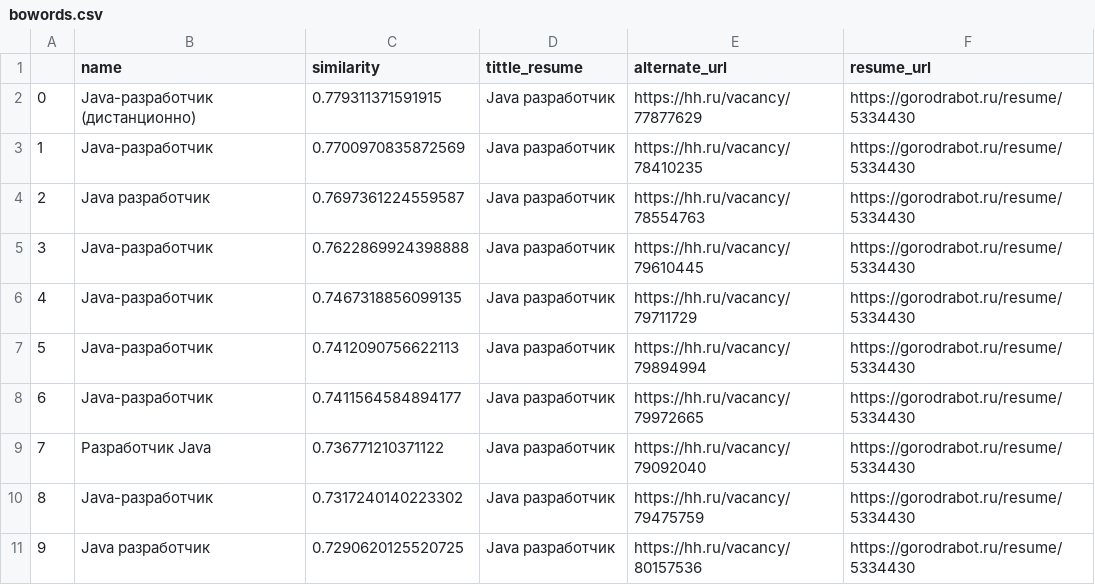
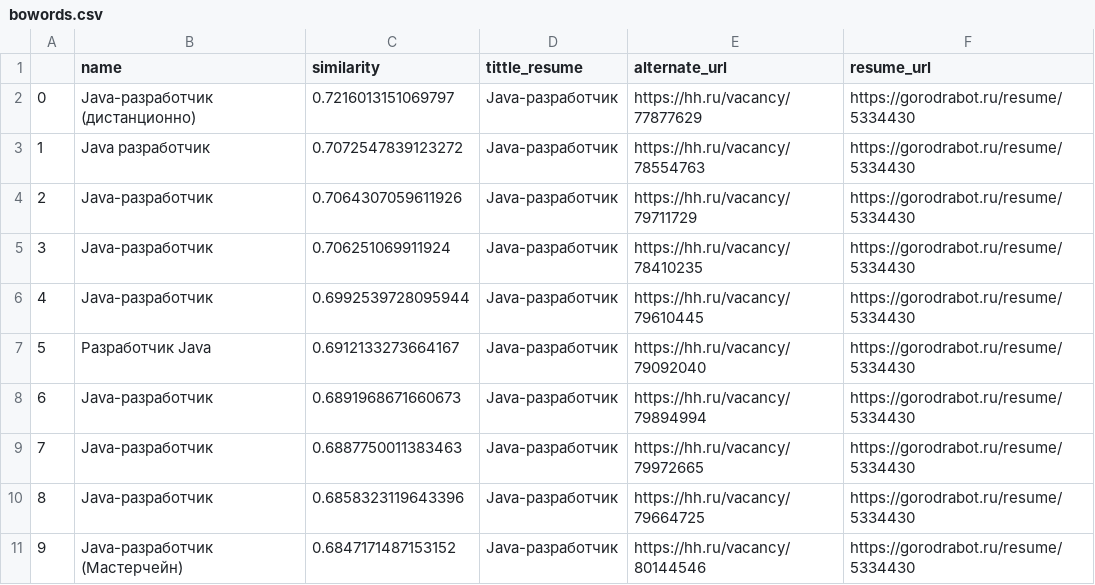
Before and after one commit to PanchenkoVI/DSProject, a CSV file: AnalysisVR/bd_bot/bowords.csv, drawn as a sheet.

```diff
--- a/AnalysisVR/bd_bot/bowords.csv
+++ b/AnalysisVR/bd_bot/bowords.csv
@@ -1,11 +1,11 @@
 ,name,similarity,tittle_resume,alternate_url,resume_url
-0,Java-разработчик (дистанционно),0.779311371591915,Java разработчик,https://hh.ru/vacancy/77877629,https://gorodrabot.ru/resume/5334430
-1,Java-разработчик,0.7700970835872569,Java разработчик,https://hh.ru/vacancy/78410235,https://gorodrabot.ru/resume/5334430
-2,Java разработчик,0.7697361224559587,Java разработчик,https://hh.ru/vacancy/78554763,https://gorodrabot.ru/resume/5334430
-3,Java-разработчик,0.7622869924398888,Java разработчик,https://hh.ru/vacancy/79610445,https://gorodrabot.ru/resume/5334430
-4,Java-разработчик,0.7467318856099135,Java разработчик,https://hh.ru/vacancy/79711729,https://gorodrabot.ru/resume/5334430
-5,Java-разработчик,0.7412090756622113,Java разработчик,https://hh.ru/vacancy/79894994,https://gorodrabot.ru/resume/5334430
-6,Java-разработчик,0.7411564584894177,Java разработчик,https://hh.ru/vacancy/79972665,https://gorodrabot.ru/resume/5334430
-7,Разработчик Java,0.736771210371122,Java разработчик,https://hh.ru/vacancy/79092040,https://gorodrabot.ru/resume/5334430
-8,Java-разработчик,0.7317240140223302,Java разработчик,https://hh.ru/vacancy/79475759,https://gorodrabot.ru/resume/5334430
-9,Java разработчик,0.7290620125520725,Java разработчик,https://hh.ru/vacancy/80157536,https://gorodrabot.ru/resume/5334430
+0,Java-разработчик (дистанционно),0.7216013151069797,Java-разработчик,https://hh.ru/vacancy/77877629,https://gorodrabot.ru/resume/5334430
+1,Java разработчик,0.7072547839123272,Java-разработчик,https://hh.ru/vacancy/78554763,https://gorodrabot.ru/resume/5334430
+2,Java-разработчик,0.7064307059611926,Java-разработчик,https://hh.ru/vacancy/79711729,https://gorodrabot.ru/resume/5334430
+3,Java-разработчик,0.706251069911924,Java-разработчик,https://hh.ru/vacancy/78410235,https://gorodrabot.ru/resume/5334430
+4,Java-разработчик,0.6992539728095944,Java-разработчик,https://hh.ru/vacancy/79610445,https://gorodrabot.ru/resume/5334430
+5,Разработчик Java,0.6912133273664167,Java-разработчик,https://hh.ru/vacancy/79092040,https://gorodrabot.ru/resume/5334430
+6,Java-разработчик,0.6891968671660673,Java-разработчик,https://hh.ru/vacancy/79894994,https://gorodrabot.ru/resume/5334430
+7,Java-разработчик,0.6887750011383463,Java-разработчик,https://hh.ru/vacancy/79972665,https://gorodrabot.ru/resume/5334430
+8,Java-разработчик,0.6858323119643396,Java-разработчик,https://hh.ru/vacancy/79664725,https://gorodrabot.ru/resume/5334430
+9,Java-разработчик (Мастерчейн),0.6847171487153152,Java-разработчик,https://hh.ru/vacancy/80144546,https://gorodrabot.ru/resume/5334430
```
Also changed, not shown: AnalysisVR/bd_bot/tfidf.csv, bd/one_resume.csv, 24 other files.
